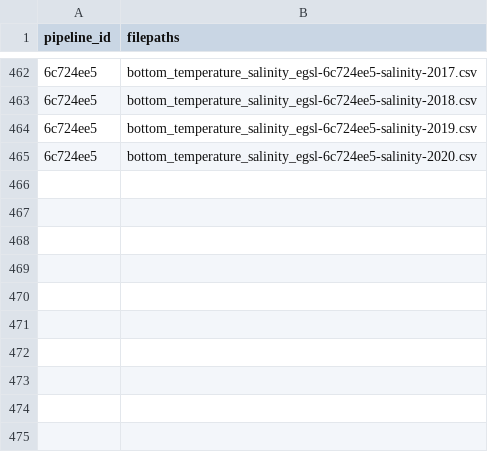
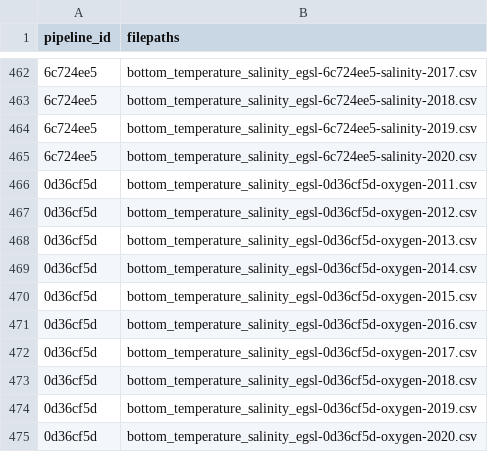
Before and after one commit to Ecosystem-Assessments/pipedat, a CSV file: inst/extdata/files_integrated.csv, drawn as a sheet; only a part is shown, gaps mark what is left out.

```diff
--- a/inst/extdata/files_integrated.csv
+++ b/inst/extdata/files_integrated.csv
@@ -465 +465,11 @@
 "6c724ee5","bottom_temperature_salinity_egsl-6c724ee5-salinity-2020.csv"
+"0d36cf5d","bottom_temperature_salinity_egsl-0d36cf5d-oxygen-2011.csv"
+"0d36cf5d","bottom_temperature_salinity_egsl-0d36cf5d-oxygen-2012.csv"
+"0d36cf5d","bottom_temperature_salinity_egsl-0d36cf5d-oxygen-2013.csv"
+"0d36cf5d","bottom_temperature_salinity_egsl-0d36cf5d-oxygen-2014.csv"
+"0d36cf5d","bottom_temperature_salinity_egsl-0d36cf5d-oxygen-2015.csv"
+"0d36cf5d","bottom_temperature_salinity_egsl-0d36cf5d-oxygen-2016.csv"
+"0d36cf5d","bottom_temperature_salinity_egsl-0d36cf5d-oxygen-2017.csv"
+"0d36cf5d","bottom_temperature_salinity_egsl-0d36cf5d-oxygen-2018.csv"
+"0d36cf5d","bottom_temperature_salinity_egsl-0d36cf5d-oxygen-2019.csv"
+"0d36cf5d","bottom_temperature_salinity_egsl-0d36cf5d-oxygen-2020.csv"
```
Also changed, not shown: inst/extdata/files_clean.csv, inst/extdata/files_raw.csv, 10 other files.
